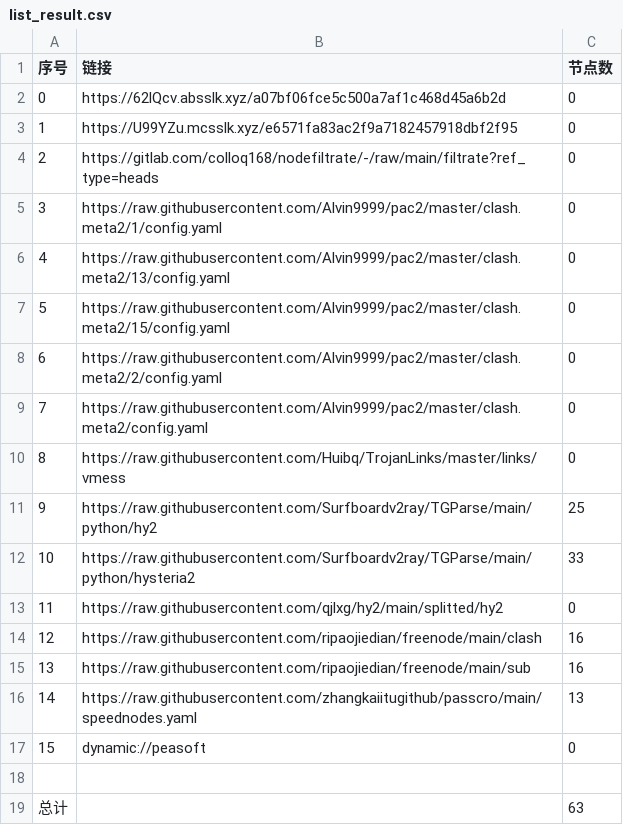
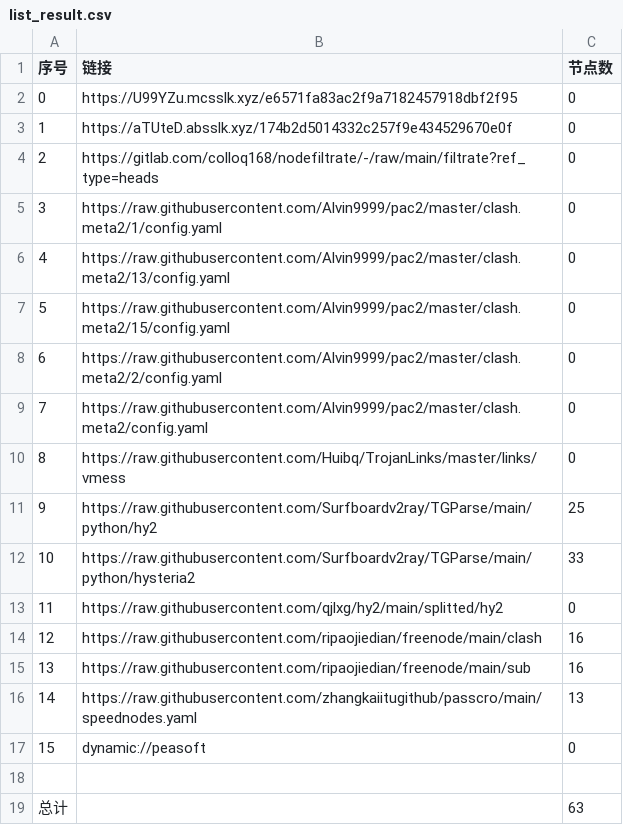
Before and after one commit to suanxidanian/AutoMergePublicNodes, a CSV file: list_result.csv, drawn as a sheet.

```diff
--- a/list_result.csv
+++ b/list_result.csv
@@ -1,4 +1,4 @@
 序号,链接,节点数
-0,https://62lQcv.absslk.xyz/a07bf06fce5c500a7af1c468d45a6b2d,0
-1,https://U99YZu.mcsslk.xyz/e6571fa83ac2f9a7182457918dbf2f95,0
+0,https://U99YZu.mcsslk.xyz/e6571fa83ac2f9a7182457918dbf2f95,0
+1,https://aTUteD.absslk.xyz/174b2d5014332c257f9e434529670e0f,0
 2,https://gitlab.com/colloq168/nodefiltrate/-/raw/main/filtrate?ref_type=heads,0
```
Also changed, not shown: 3 other files.
